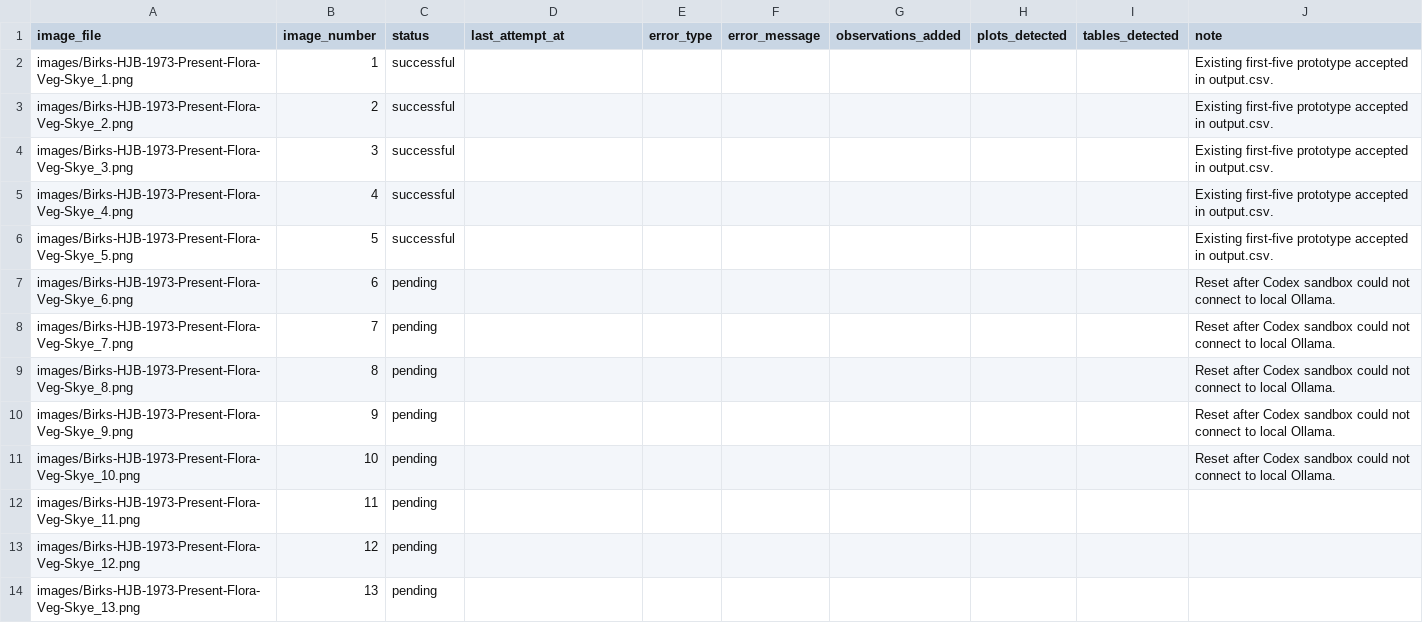
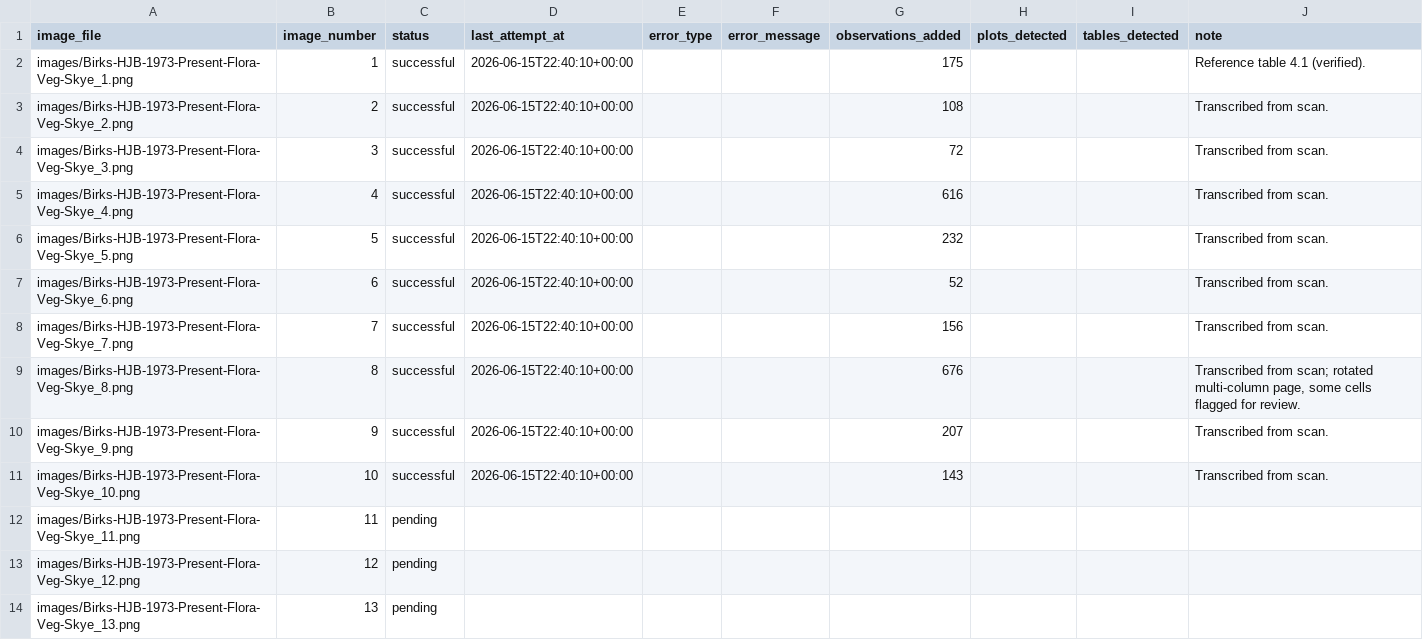
Before and after one commit to bhagyeshsagole/birks-1973-skye-veg-survey-sagole, a CSV file: output/image_tracking.csv, drawn as a sheet; only a part is shown.

```diff
--- a/output/image_tracking.csv
+++ b/output/image_tracking.csv
@@ -1,12 +1,12 @@
 image_file,image_number,status,last_attempt_at,error_type,error_message,observations_added,plots_detected,tables_detected,note
-images/Birks-HJB-1973-Present-Flora-Veg-Skye_1.png,1,successful,,,,,,,Existing first-five prototype accepted in output.csv.
-images/Birks-HJB-1973-Present-Flora-Veg-Skye_2.png,2,successful,,,,,,,Existing first-five prototype accepted in output.csv.
-images/Birks-HJB-1973-Present-Flora-Veg-Skye_3.png,3,successful,,,,,,,Existing first-five prototype accepted in output.csv.
-images/Birks-HJB-1973-Present-Flora-Veg-Skye_4.png,4,successful,,,,,,,Existing first-five prototype accepted in output.csv.
-images/Birks-HJB-1973-Present-Flora-Veg-Skye_5.png,5,successful,,,,,,,Existing first-five prototype accepted in output.csv.
-images/Birks-HJB-1973-Present-Flora-Veg-Skye_6.png,6,pending,,,,,,,Reset after Codex sandbox could not connect to local Ollama.
-images/Birks-HJB-1973-Present-Flora-Veg-Skye_7.png,7,pending,,,,,,,Reset after Codex sandbox could not connect to local Ollama.
-images/Birks-HJB-1973-Present-Flora-Veg-Skye_8.png,8,pending,,,,,,,Reset after Codex sandbox could not connect to local Ollama.
-images/Birks-HJB-1973-Present-Flora-Veg-Skye_9.png,9,pending,,,,,,,Reset after Codex sandbox could not connect to local Ollama.
-images/Birks-HJB-1973-Present-Flora-Veg-Skye_10.png,10,pending,,,,,,,Reset after Codex sandbox could not connect to local Ollama.
+images/Birks-HJB-1973-Present-Flora-Veg-Skye_1.png,1,successful,2026-06-15T22:40:10+00:00,,,175,,,Reference table 4.1 (verified).
+images/Birks-HJB-1973-Present-Flora-Veg-Skye_2.png,2,successful,2026-06-15T22:40:10+00:00,,,108,,,Transcribed from scan.
+images/Birks-HJB-1973-Present-Flora-Veg-Skye_3.png,3,successful,2026-06-15T22:40:10+00:00,,,72,,,Transcribed from scan.
+images/Birks-HJB-1973-Present-Flora-Veg-Skye_4.png,4,successful,2026-06-15T22:40:10+00:00,,,616,,,Transcribed from scan.
+images/Birks-HJB-1973-Present-Flora-Veg-Skye_5.png,5,successful,2026-06-15T22:40:10+00:00,,,232,,,Transcribed from scan.
+images/Birks-HJB-1973-Present-Flora-Veg-Skye_6.png,6,successful,2026-06-15T22:40:10+00:00,,,52,,,Transcribed from scan.
+images/Birks-HJB-1973-Present-Flora-Veg-Skye_7.png,7,successful,2026-06-15T22:40:10+00:00,,,156,,,Transcribed from scan.
+images/Birks-HJB-1973-Present-Flora-Veg-Skye_8.png,8,successful,2026-06-15T22:40:10+00:00,,,676,,,"Transcribed from scan; rotated multi-column page, some cells flagged for review."
+images/Birks-HJB-1973-Present-Flora-Veg-Skye_9.png,9,successful,2026-06-15T22:40:10+00:00,,,207,,,Transcribed from scan.
+images/Birks-HJB-1973-Present-Flora-Veg-Skye_10.png,10,successful,2026-06-15T22:40:10+00:00,,,143,,,Transcribed from scan.
 images/Birks-HJB-1973-Present-Flora-Veg-Skye_11.png,11,pending,,,,,,,
```
Also changed, not shown: 6 other files.
